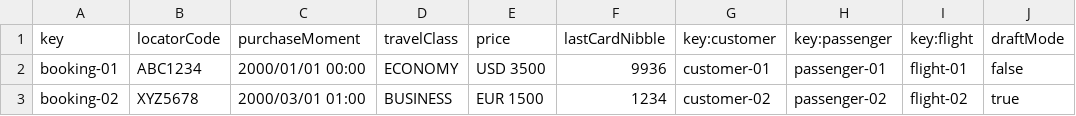
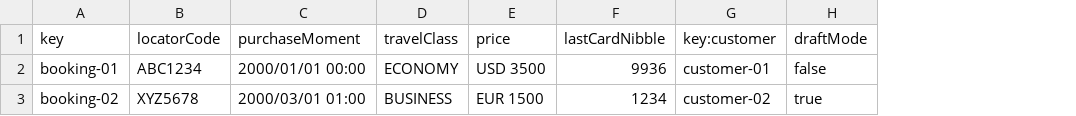
Before and after one commit to pabmejbui/Acme-ANS, a CSV file: src/main/resources/WEB-INF/data/sample/booking.csv, drawn as a sheet; the diff names each change by its address in the sheet, - before the commit and + after, or states it on an @@ line.

```diff
--- a/src/main/resources/WEB-INF/data/sample/booking.csv
+++ b/src/main/resources/WEB-INF/data/sample/booking.csv
-column H (key:passenger), rows 2-3: passenger-01 | passenger-02
-column I (key:flight), rows 2-3: flight-01 | flight-02
```
Also changed, not shown: 3 other files.
